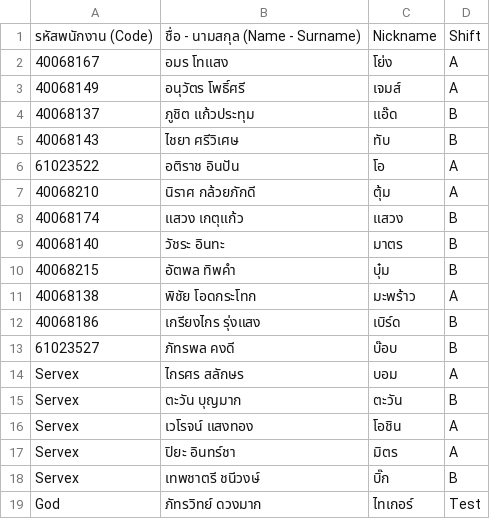
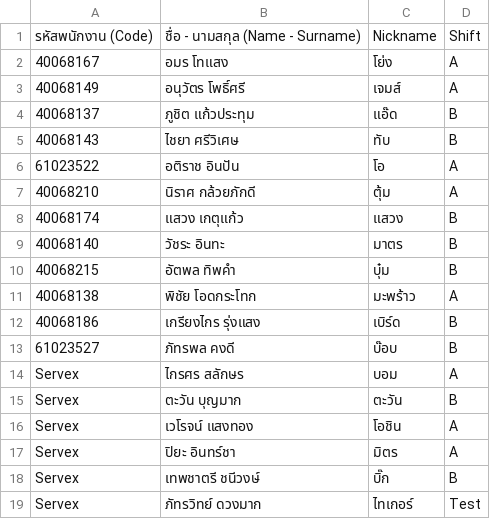
Before and after one commit to PtrwTg/QC_data, a CSV file: data/Employer.csv (was Employer.csv), drawn as a sheet.

```diff
--- a/Employer.csv
+++ b/data/Employer.csv
@@ -18,2 +18,2 @@ Servex,ปิยะ อินทร์ชา,มิตร,A
 Servex,เทพชาตรี ชนีวงษ์,บิ๊ก,B
-God,ภัทรวิทย์ ดวงมาก,ไทเกอร์,Test
+Servex,ภัทรวิทย์ ดวงมาก,ไทเกอร์,Test
```
Also changed, not shown: data/Autocomplete.csv, 15 other files.
